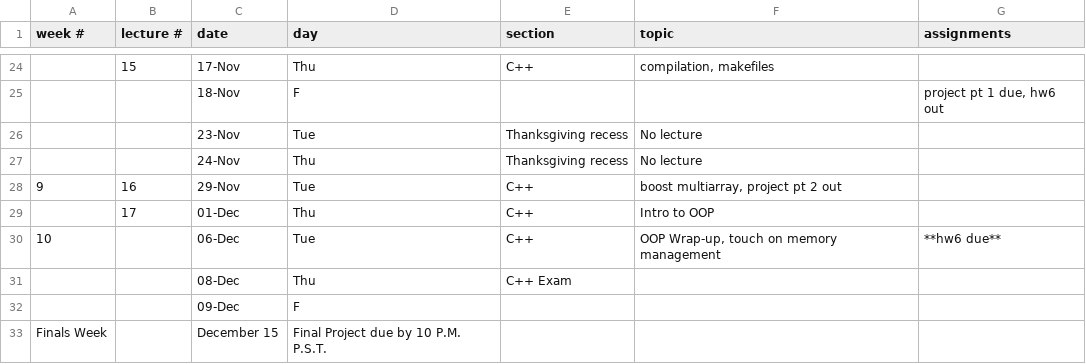
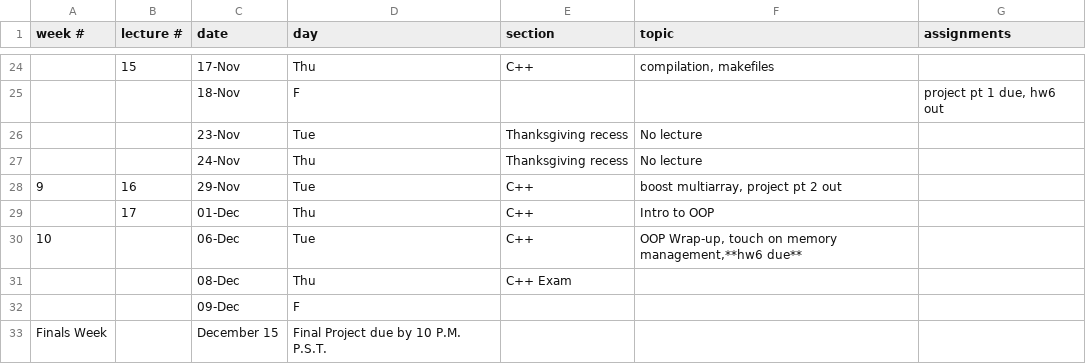
Before and after one commit to CME211/notes, a CSV file: schedule.csv, drawn as a sheet; only a part is shown, gaps mark what is left out; the diff names each change by its address in the sheet, - before the commit and + after, or states it on an @@ line.

Commit message:
Update schedule.csv

```diff
--- a/schedule.csv
+++ b/schedule.csv
-F30 (topic): OOP Wrap-up, touch on memory management
+F30 (topic): OOP Wrap-up, touch on memory management,**hw6 due**
-G30 (assignments): **hw6 due**
+G30 (assignments): (empty)
```
